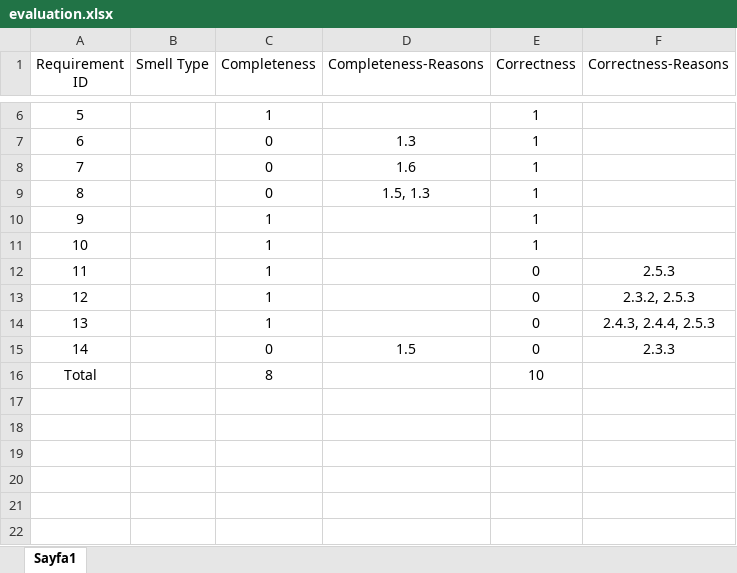
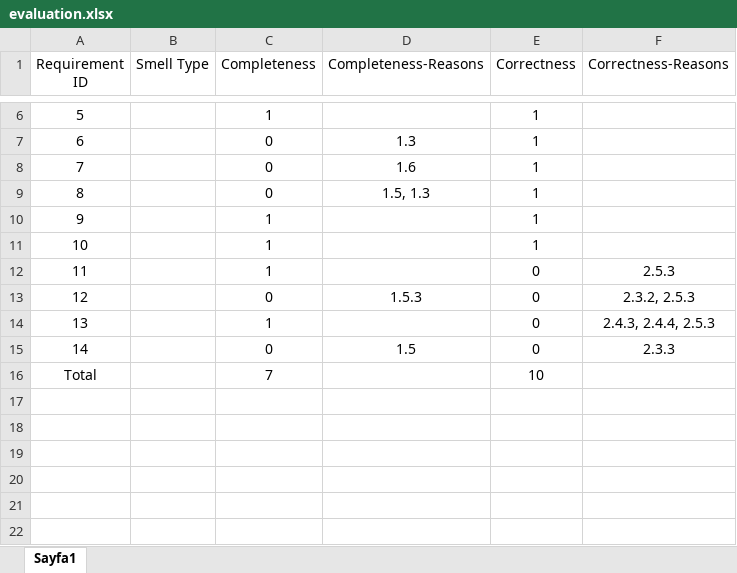
Before and after one commit to ogzgbkn/model-generation, an Excel workbook: evaluations/GPT/2025-03-31_103806/snake/no_smells_01/evaluation.xlsx, sheet Sayfa1, drawn as a sheet; only a part is shown, gaps mark what is left out; values as stored, in another font and other column widths than the file's, no borders; charts and pictures not drawn; the diff names each change by its address in the sheet, - before the commit and + after, or states it on an @@ line.

```diff
--- a/evaluations/GPT/2025-03-31_103806/snake/no_smells_01/evaluation.xlsx (sheet Sayfa1)
+++ b/evaluations/GPT/2025-03-31_103806/snake/no_smells_01/evaluation.xlsx (sheet Sayfa1)
-C13 (Completeness): 1
+C13 (Completeness): 0
-D13 (Completeness-Reasons): (empty)
+D13 (Completeness-Reasons): 1.5.3
-C16 (Completeness): 8
+C16 (Completeness): 7
```
Also changed, not shown: evaluations/GPT/2025-03-31_103806/snake/all_smells_01/evaluation.xlsx, evaluations/GPT/2025-03-31_103806/snake/only_lexical_smells_01/evaluation.xlsx, 12 other files.
